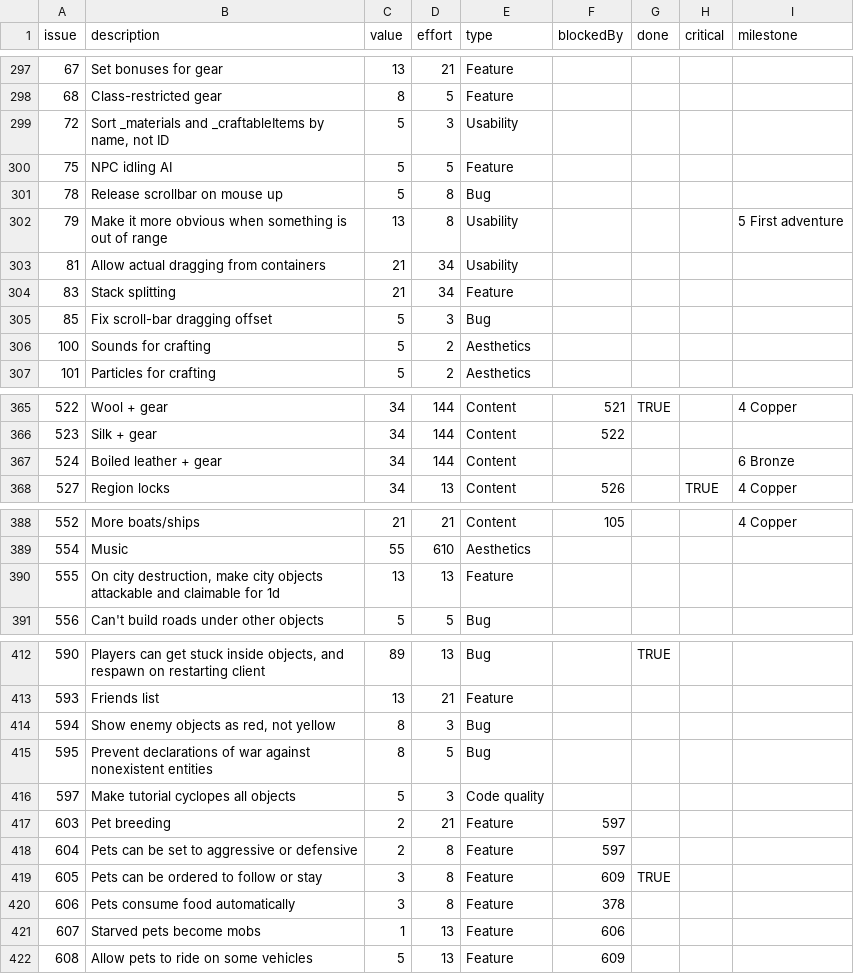
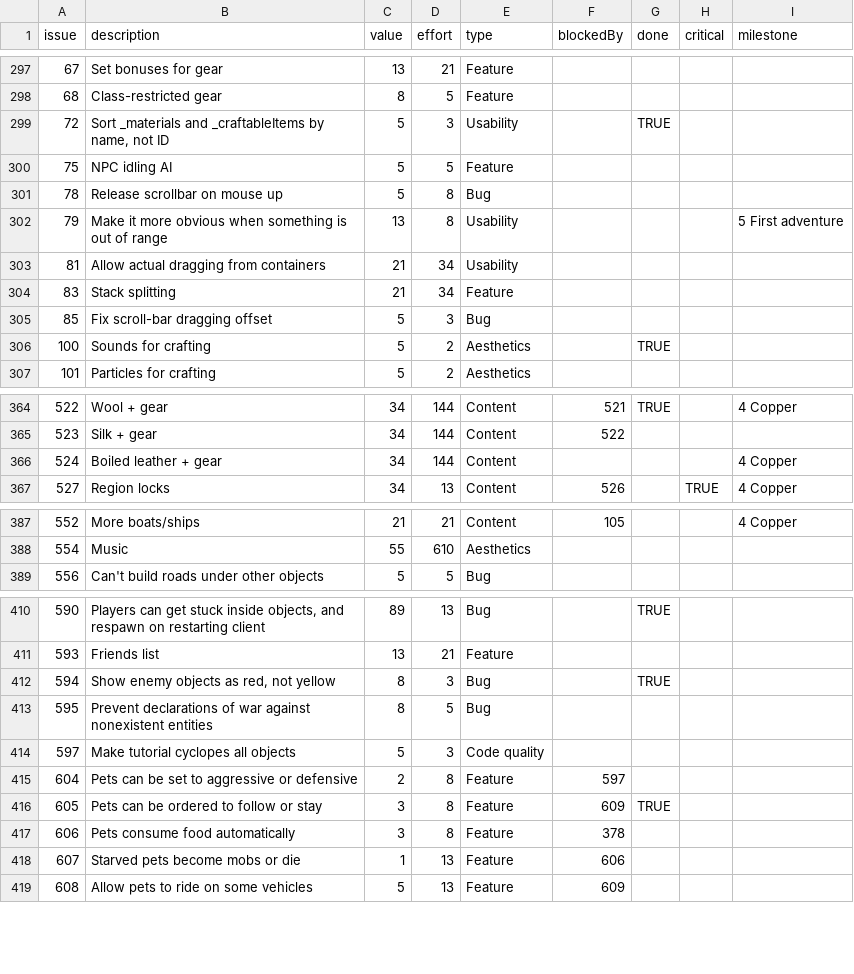
Before and after one commit to timgurto/Hellas, a CSV file: doc/backlog/backlog.csv, drawn as a sheet; only a part is shown, gaps mark what is left out; the diff covers the shown part only.

```diff
--- a/doc/backlog/backlog.csv
+++ b/doc/backlog/backlog.csv
@@ -298,3 +298,3 @@ issue,description,value,effort,type,blockedBy,done,critical,milestone
 68,Class-restricted gear,8,5,Feature,,,,
-72,"Sort _materials and _craftableItems by name, not ID",5,3,Usability,,,,
+72,"Sort _materials and _craftableItems by name, not ID",5,3,Usability,,TRUE,,
 75,NPC idling AI,5,5,Feature,,,,
@@ -305,3 +305,3 @@ issue,description,value,effort,type,blockedBy,done,critical,milestone
 85,Fix scroll-bar dragging offset,5,3,Bug,,,,
-100,Sounds for crafting,5,2,Aesthetics,,,,
+100,Sounds for crafting,5,2,Aesthetics,,TRUE,,
 101,Particles for crafting,5,2,Aesthetics,,,,
@@ -366,3 +365,3 @@ issue,description,value,effort,type,blockedBy,done,critical,milestone
 523,Silk + gear,34,144,Content,522,,,
-524,Boiled leather + gear,34,144,Content,,,,6 Bronze
+524,Boiled leather + gear,34,144,Content,,,,4 Copper
 527,Region locks,34,13,Content,526,,TRUE,4 Copper
@@ -389,3 +388,2 @@ issue,description,value,effort,type,blockedBy,done,critical,milestone
 554,Music,55,610,Aesthetics,,,,
-555,"On city destruction, make city objects attackable and claimable for 1d",13,13,Feature,,,,
 556,Can't build roads under other objects,5,5,Bug,,,,
@@ -413,6 +411,5 @@ issue,description,value,effort,type,blockedBy,done,critical,milestone
 593,Friends list,13,21,Feature,,,,
-594,"Show enemy objects as red, not yellow",8,3,Bug,,,,
+594,"Show enemy objects as red, not yellow",8,3,Bug,,TRUE,,
 595,Prevent declarations of war against nonexistent entities,8,5,Bug,,,,
 597,Make tutorial cyclopes all objects,5,3,Code quality,,,,
-603,Pet breeding,2,21,Feature,597,,,
 604,Pets can be set to aggressive or defensive,2,8,Feature,597,,,
@@ -420,3 +417,3 @@ issue,description,value,effort,type,blockedBy,done,critical,milestone
 606,Pets consume food automatically,3,8,Feature,378,,,
-607,Starved pets become mobs,1,13,Feature,606,,,
+607,Starved pets become mobs or die,1,13,Feature,606,,,
 608,Allow pets to ride on some vehicles,5,13,Feature,609,,,
```
Also changed, not shown: 1 added row, 2 removed rows and 34 edited cells elsewhere in this file.
